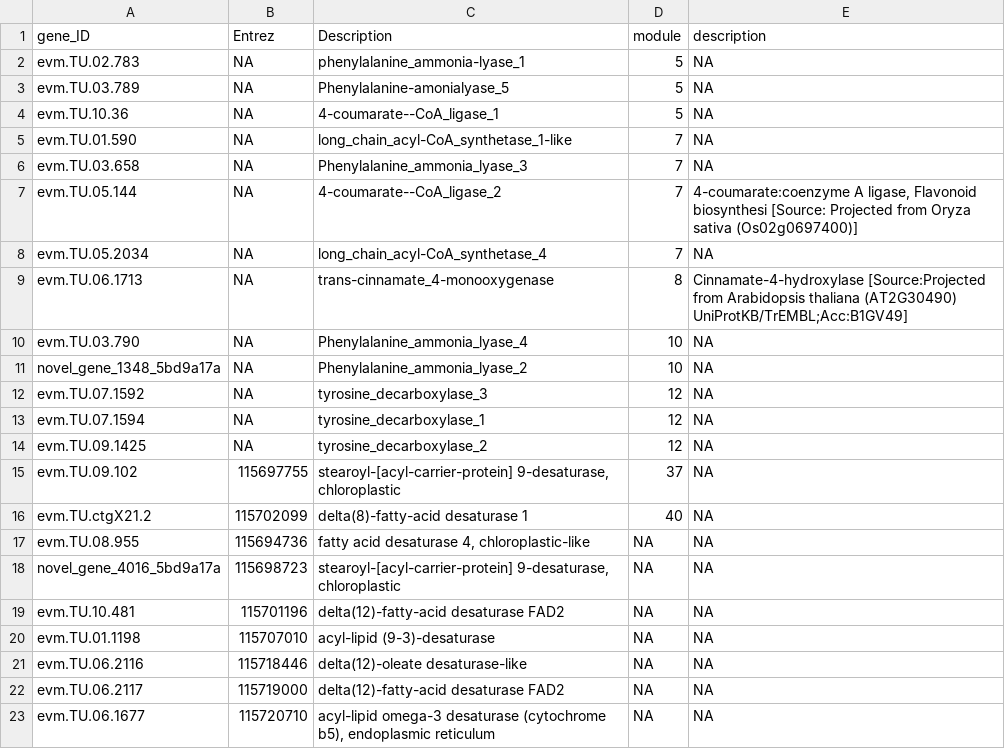
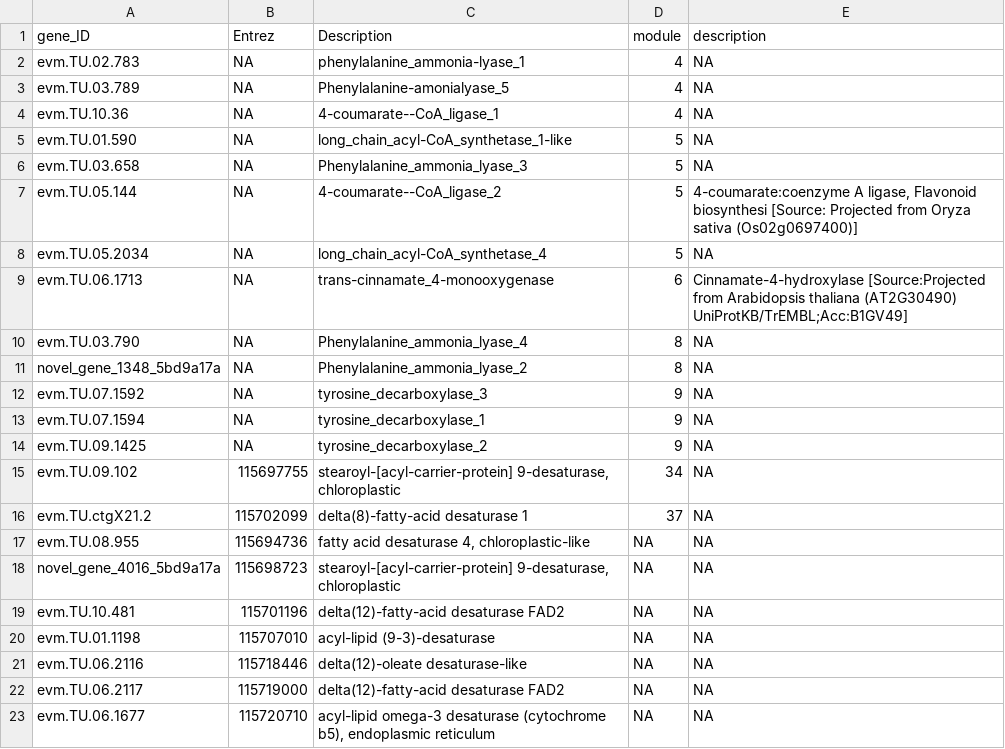
Before and after one commit to KarenGoncalves/Cannabis_Raphael, a TSV file: results/Baits_in_network.tsv, drawn as a sheet; only a part is shown.

```diff
--- a/results/Baits_in_network.tsv
+++ b/results/Baits_in_network.tsv
@@ -1,17 +1,17 @@
 gene_ID	Entrez	Description	module	description
-evm.TU.02.783	NA	phenylalanine_ammonia-lyase_1	5	NA
-evm.TU.03.789	NA	Phenylalanine-amonialyase_5	5	NA
-evm.TU.10.36	NA	4-coumarate--CoA_ligase_1	5	NA
-evm.TU.01.590	NA	long_chain_acyl-CoA_synthetase_1-like	7	NA
-evm.TU.03.658	NA	Phenylalanine_ammonia_lyase_3	7	NA
-evm.TU.05.144	NA	4-coumarate--CoA_ligase_2	7	4-coumarate:coenzyme A ligase, Flavonoid biosynthesi [Source: Projected from Oryza sativa (Os02g0697400)]
-evm.TU.05.2034	NA	long_chain_acyl-CoA_synthetase_4	7	NA
-evm.TU.06.1713	NA	trans-cinnamate_4-monooxygenase	8	Cinnamate-4-hydroxylase [Source:Projected from Arabidopsis thaliana (AT2G30490) UniProtKB/TrEMBL;Acc:B1GV49]
-evm.TU.03.790	NA	Phenylalanine_ammonia_lyase_4	10	NA
-novel_gene_1348_5bd9a17a	NA	Phenylalanine_ammonia_lyase_2	10	NA
-evm.TU.07.1592	NA	tyrosine_decarboxylase_3	12	NA
-evm.TU.07.1594	NA	tyrosine_decarboxylase_1	12	NA
-evm.TU.09.1425	NA	tyrosine_decarboxylase_2	12	NA
-evm.TU.09.102	115697755	stearoyl-[acyl-carrier-protein] 9-desaturase, chloroplastic	37	NA
-evm.TU.ctgX21.2	115702099	delta(8)-fatty-acid desaturase 1	40	NA
+evm.TU.02.783	NA	phenylalanine_ammonia-lyase_1	4	NA
+evm.TU.03.789	NA	Phenylalanine-amonialyase_5	4	NA
+evm.TU.10.36	NA	4-coumarate--CoA_ligase_1	4	NA
+evm.TU.01.590	NA	long_chain_acyl-CoA_synthetase_1-like	5	NA
+evm.TU.03.658	NA	Phenylalanine_ammonia_lyase_3	5	NA
+evm.TU.05.144	NA	4-coumarate--CoA_ligase_2	5	4-coumarate:coenzyme A ligase, Flavonoid biosynthesi [Source: Projected from Oryza sativa (Os02g0697400)]
+evm.TU.05.2034	NA	long_chain_acyl-CoA_synthetase_4	5	NA
+evm.TU.06.1713	NA	trans-cinnamate_4-monooxygenase	6	Cinnamate-4-hydroxylase [Source:Projected from Arabidopsis thaliana (AT2G30490) UniProtKB/TrEMBL;Acc:B1GV49]
+evm.TU.03.790	NA	Phenylalanine_ammonia_lyase_4	8	NA
+novel_gene_1348_5bd9a17a	NA	Phenylalanine_ammonia_lyase_2	8	NA
+evm.TU.07.1592	NA	tyrosine_decarboxylase_3	9	NA
+evm.TU.07.1594	NA	tyrosine_decarboxylase_1	9	NA
+evm.TU.09.1425	NA	tyrosine_decarboxylase_2	9	NA
+evm.TU.09.102	115697755	stearoyl-[acyl-carrier-protein] 9-desaturase, chloroplastic	34	NA
+evm.TU.ctgX21.2	115702099	delta(8)-fatty-acid desaturase 1	37	NA
 evm.TU.08.955	115694736	fatty acid desaturase 4, chloroplastic-like	NA	NA
```
Also changed, not shown: 5 other files.
